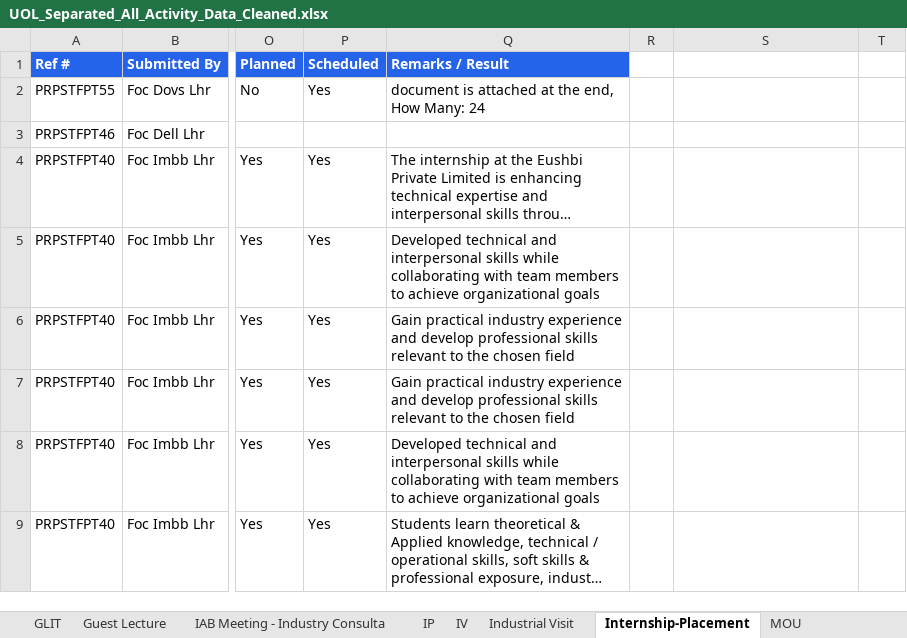
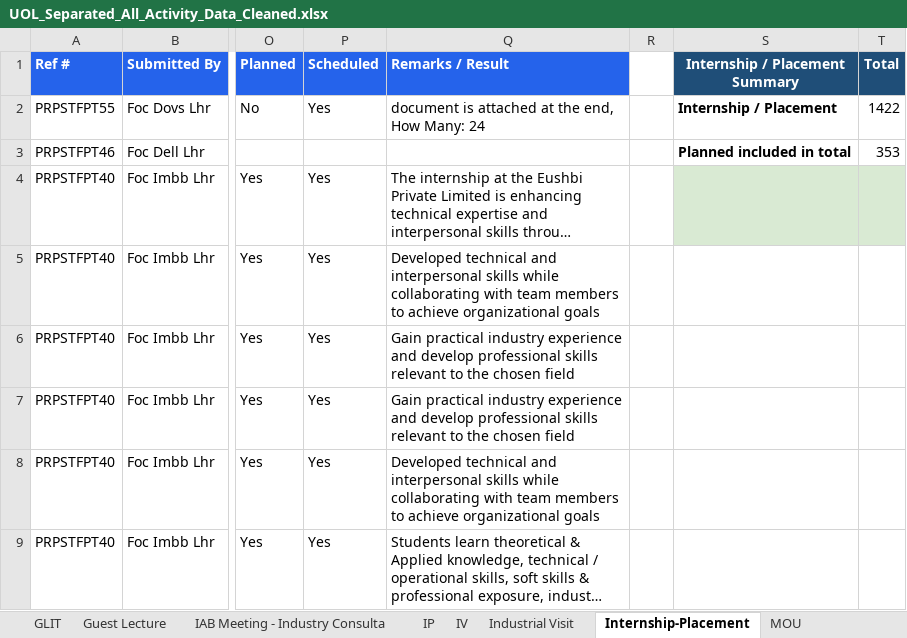
Before and after one commit to GMAC1231/New-UOL-2026, an Excel workbook: data/UOL_Separated_All_Activity_Data_Cleaned.xlsx, sheet Internship-Placement, drawn as a sheet; only a part is shown, gaps mark what is left out; long unchanged cells end in …; values as stored, in another font and other column widths than the file's, no borders; the diff covers the shown part only; the diff names each change by its address in the sheet, - before the commit and + after, or states it on an @@ line.

```diff
--- a/data/UOL_Separated_All_Activity_Data_Cleaned.xlsx (sheet Internship-Placement)
+++ b/data/UOL_Separated_All_Activity_Data_Cleaned.xlsx (sheet Internship-Placement)
-S1: (empty)
+S1: Internship / Placement Summary
-S1:T1 fill: none
+S1:T1 fill: #1F4E78
-T1: (empty)
+T1: Total
-S2 (Internship / Placement Summary): (empty)
+S2 (Internship / Placement Summary): Internship / Placement
-T2 (Total): (empty)
+T2 (Total): 1422
-S3 (Internship / Placement Summary): (empty)
+S3 (Internship / Placement Summary): Planned included in total
-T3 (Total): (empty)
+T3 (Total): 353
-S4:T4 fill: none
+S4:T4 fill: #D9EAD3
```
Also changed, not shown: 29 added rows elsewhere in this sheet, sheet All Separated Activities, sheet Internship - Placement, sheet MOU, sheet MoU - MoU Signing, sheet Summary, other sheet tabs.
